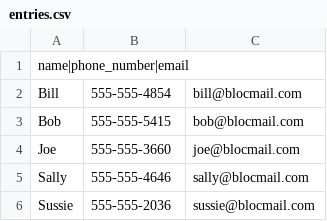
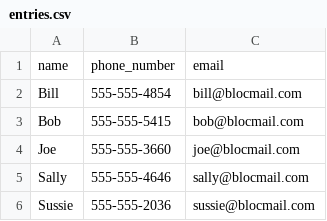
Before and after one commit to bperlik/AddressBloc, a CSV file: entries.csv, drawn as a sheet; removed rows and columns are numbered as before the commit, all else as after; the diff names each change by its address in the sheet, - before the commit and + after, or states it on an @@ line.

```diff
--- a/entries.csv
+++ b/entries.csv
-row 1: name|phone_number|email
+row 1: name | phone_number | email
```
Also changed, not shown: 3 other files.
